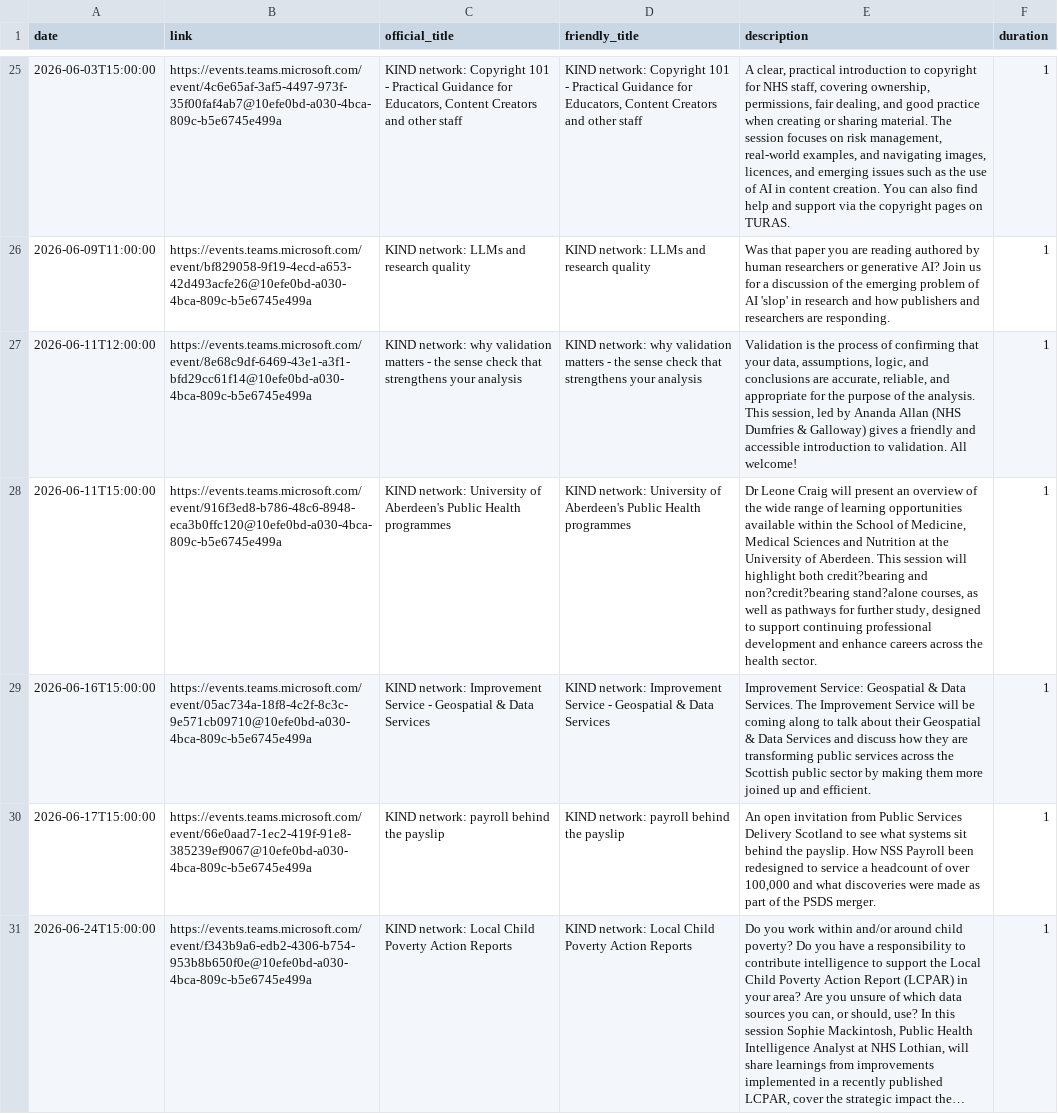
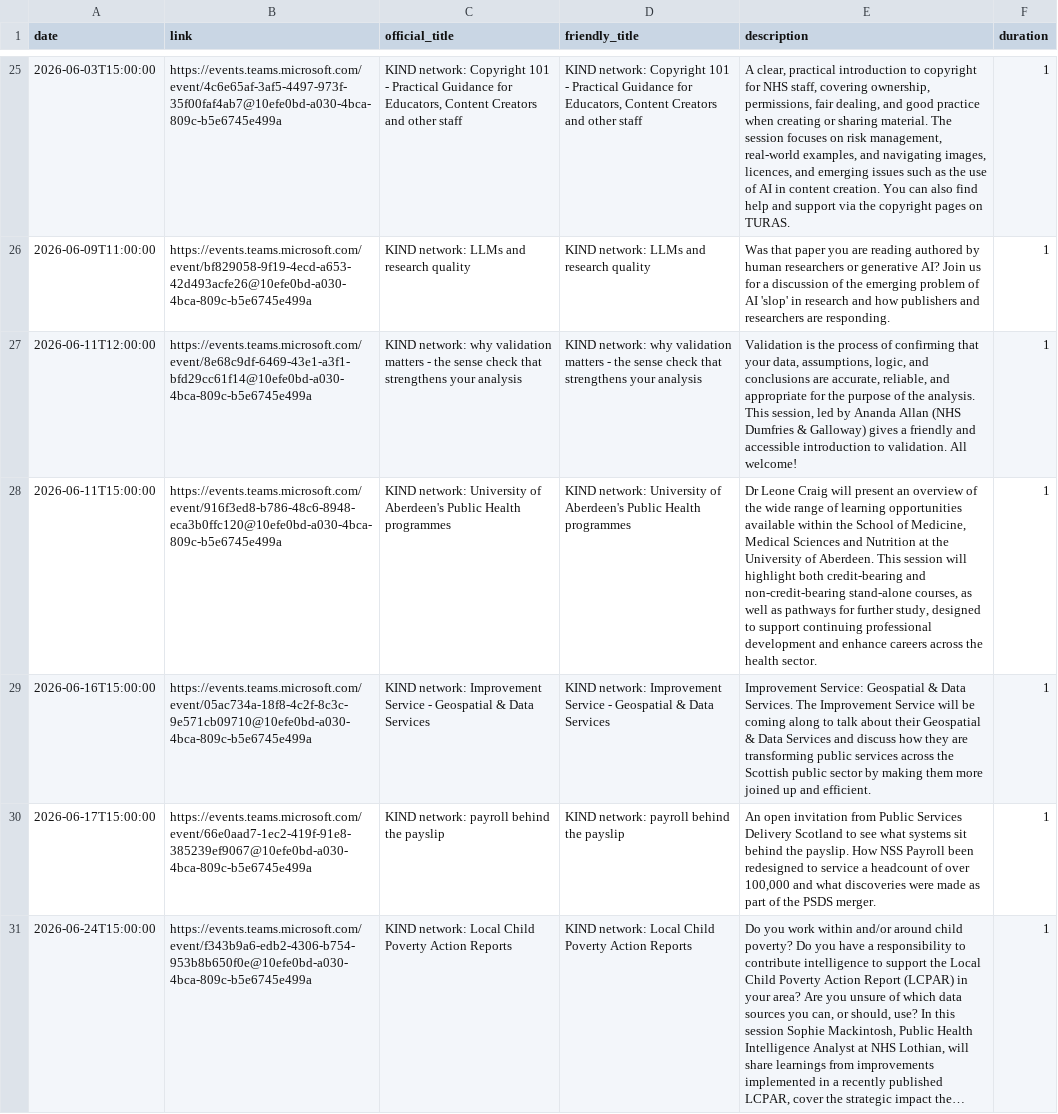
Before and after one commit to NES-DEW/KIND-community-standards, a CSV file: data/KIND_community_meetups.csv, drawn as a sheet; only a part is shown, gaps mark what is left out; long unchanged cells end in …; the diff names each change by its address in the sheet, - before the commit and + after, or states it on an @@ line.

Commit message:
endless Excel encoding nonsense

```diff
--- a/data/KIND_community_meetups.csv
+++ b/data/KIND_community_meetups.csv
-E28 (description): …highlight both credit?bearing and non?credit?bearing stand?alone courses, as…
+E28 (description): …highlight both credit-bearing and non-credit-bearing stand-alone courses, as…
```
